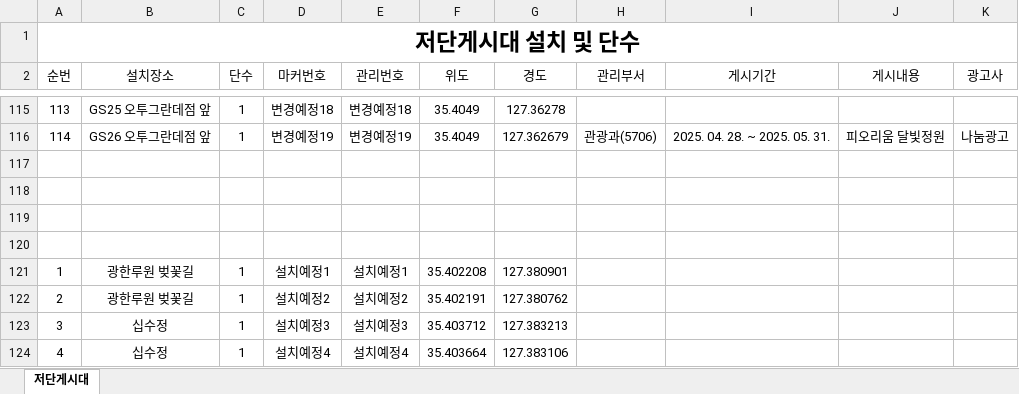
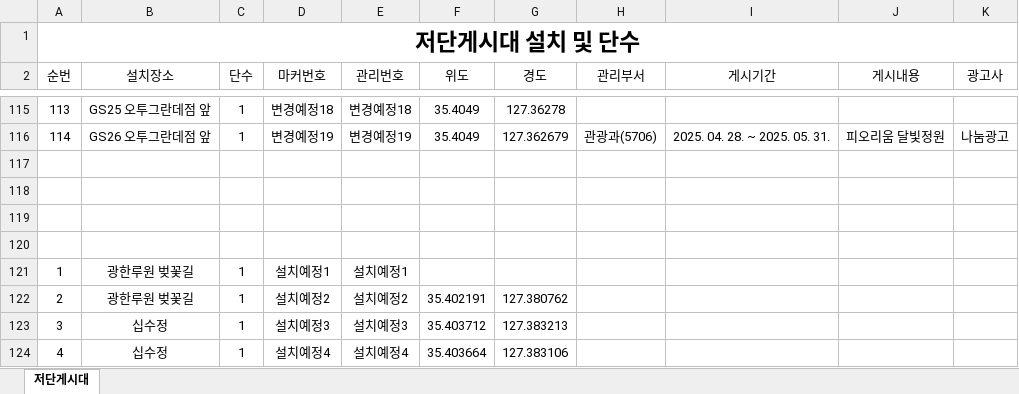
Before and after one commit to come6433/q8r2x7v1p0, an Excel workbook: 관리목록.xlsx, sheet 저단게시대, drawn as a sheet; only a part is shown, gaps mark what is left out; values as stored, in another font and other column widths than the file's, no borders; the diff names each change by its address in the sheet, - before the commit and + after, or states it on an @@ line.

Commit message:
자동 업로드

```diff
--- a/관리목록.xlsx (sheet 저단게시대)
+++ b/관리목록.xlsx (sheet 저단게시대)
-F121 (위도): 35.402208
+F121 (위도): (empty)
-G121 (경도): 127.380901
+G121 (경도): (empty)
```
